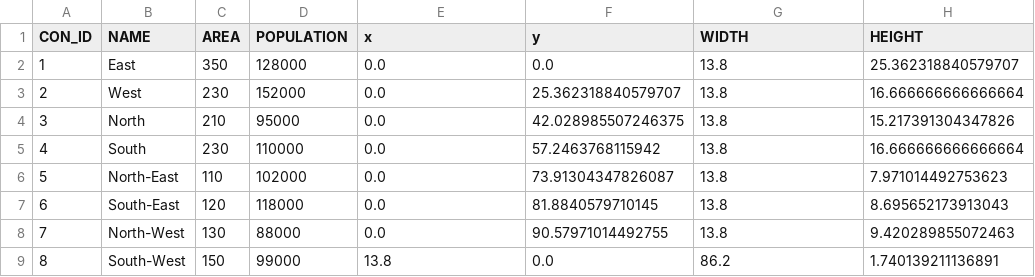
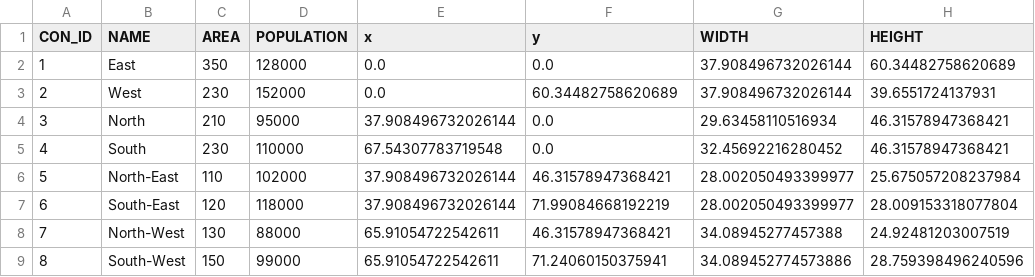
Before and after one commit to bmrudula22/Election-Project, a CSV file: Data/constituencies.csv, drawn as a sheet.

```diff
--- a/Data/constituencies.csv
+++ b/Data/constituencies.csv
@@ -1,9 +1,9 @@
 CON_ID,NAME,AREA,POPULATION,x,y,WIDTH,HEIGHT
-1,East,350,128000,0.0,0.0,13.8,25.362318840579707
-2,West,230,152000,0.0,25.362318840579707,13.8,16.666666666666664
-3,North,210,95000,0.0,42.028985507246375,13.8,15.217391304347826
-4,South,230,110000,0.0,57.2463768115942,13.8,16.666666666666664
-5,North-East,110,102000,0.0,73.91304347826087,13.8,7.971014492753623
-6,South-East,120,118000,0.0,81.8840579710145,13.8,8.695652173913043
-7,North-West,130,88000,0.0,90.57971014492755,13.8,9.420289855072463
-8,South-West,150,99000,13.8,0.0,86.2,1.740139211136891
+1,East,350,128000,0.0,0.0,37.908496732026144,60.34482758620689
+2,West,230,152000,0.0,60.34482758620689,37.908496732026144,39.6551724137931
+3,North,210,95000,37.908496732026144,0.0,29.63458110516934,46.31578947368421
+4,South,230,110000,67.54307783719548,0.0,32.45692216280452,46.31578947368421
+5,North-East,110,102000,37.908496732026144,46.31578947368421,28.002050493399977,25.675057208237984
+6,South-East,120,118000,37.908496732026144,71.99084668192219,28.002050493399977,28.009153318077804
+7,North-West,130,88000,65.91054722542611,46.31578947368421,34.08945277457388,24.92481203007519
+8,South-West,150,99000,65.91054722542611,71.24060150375941,34.089452774573886,28.759398496240596
```
Also changed, not shown: 4 other files.
